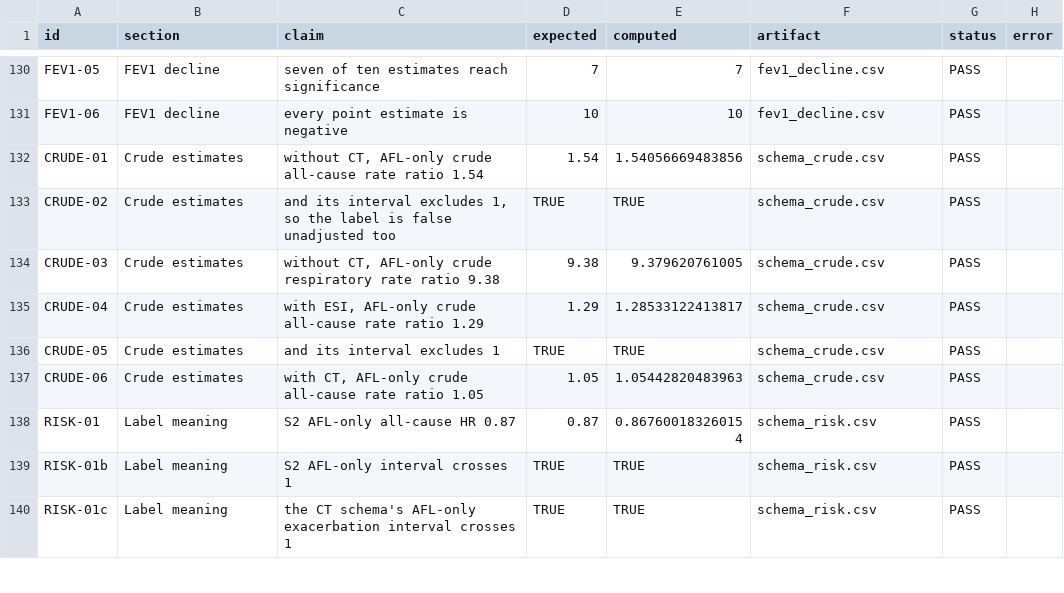
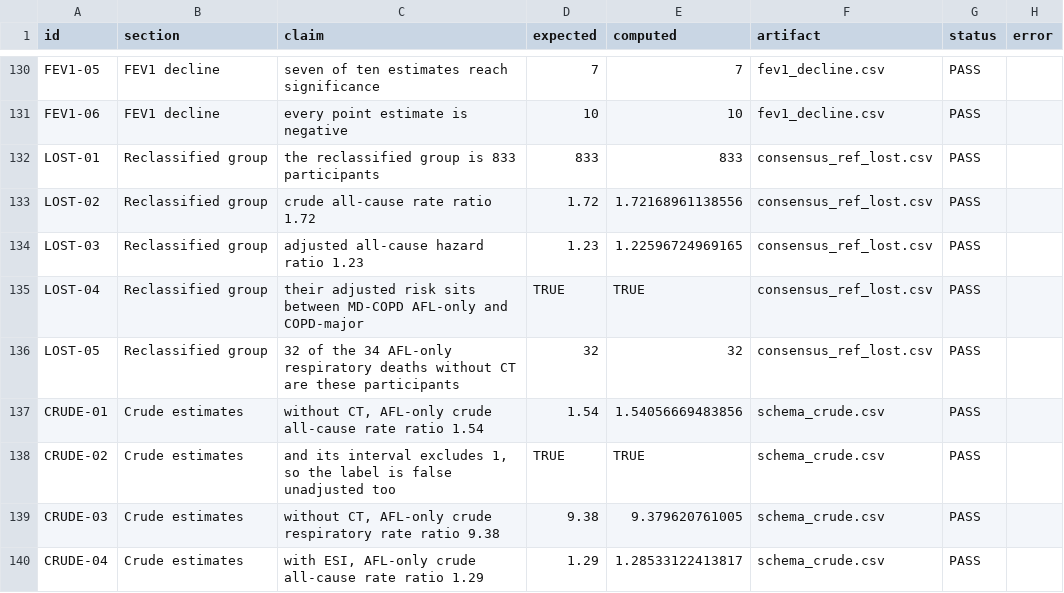
Before and after one commit to peter4244/esi-2026-manuscript, a CSV file: ctfree/assets/VERIFICATION.csv, drawn as a sheet; only a part is shown, gaps mark what is left out; the shorter side is filled out with more unchanged rows; the diff names each change by its address in the sheet, - before the commit and + after, or states it on an @@ line.

```diff
--- a/ctfree/assets/VERIFICATION.csv
+++ b/ctfree/assets/VERIFICATION.csv
+row 132: LOST-01 | Reclassified group | the reclassified group is 833 participants | 833 | 833 | consensus_ref_lost.csv | PASS
+row 133: LOST-02 | Reclassified group | crude all-cause rate ratio 1.72 | 1.72 | 1.72168961138556 | consensus_ref_lost.csv | PASS
+row 134: LOST-03 | Reclassified group | adjusted all-cause hazard ratio 1.23 | 1.23 | 1.22596724969165 | consensus_ref_lost.csv | PASS
+row 135: LOST-04 | Reclassified group | their adjusted risk sits between MD-COPD AFL-only and COPD-major | TRUE | TRUE | consensus_ref_lost.csv | PASS
+row 136: LOST-05 | Reclassified group | 32 of the 34 AFL-only respiratory deaths without CT are these participants | 32 | 32 | consensus_ref_lost.csv | PASS
```
Also changed, not shown: 9 other files.
